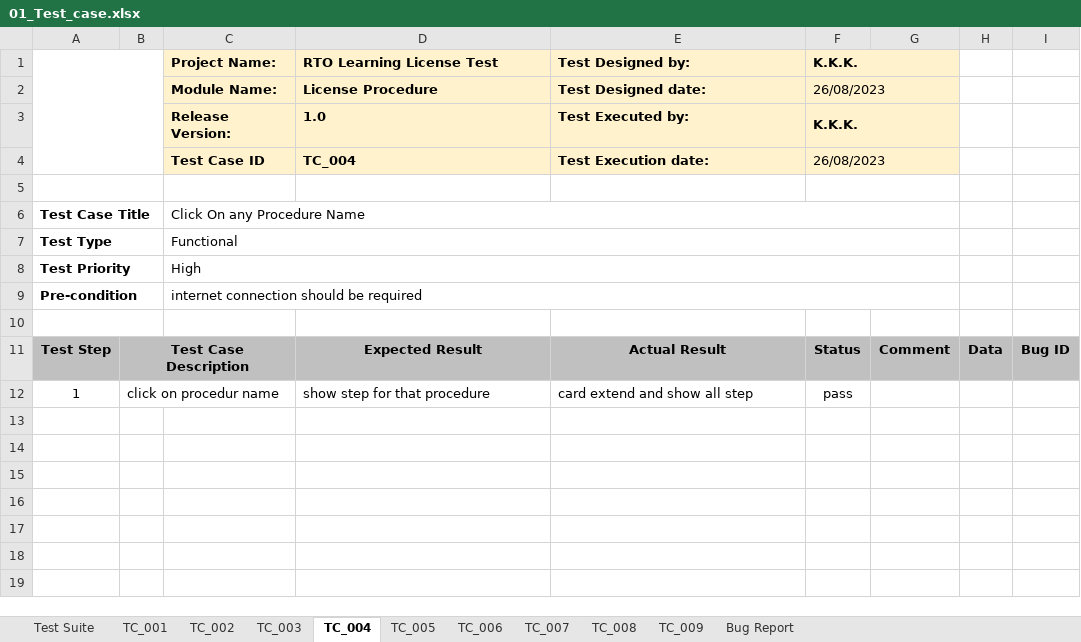
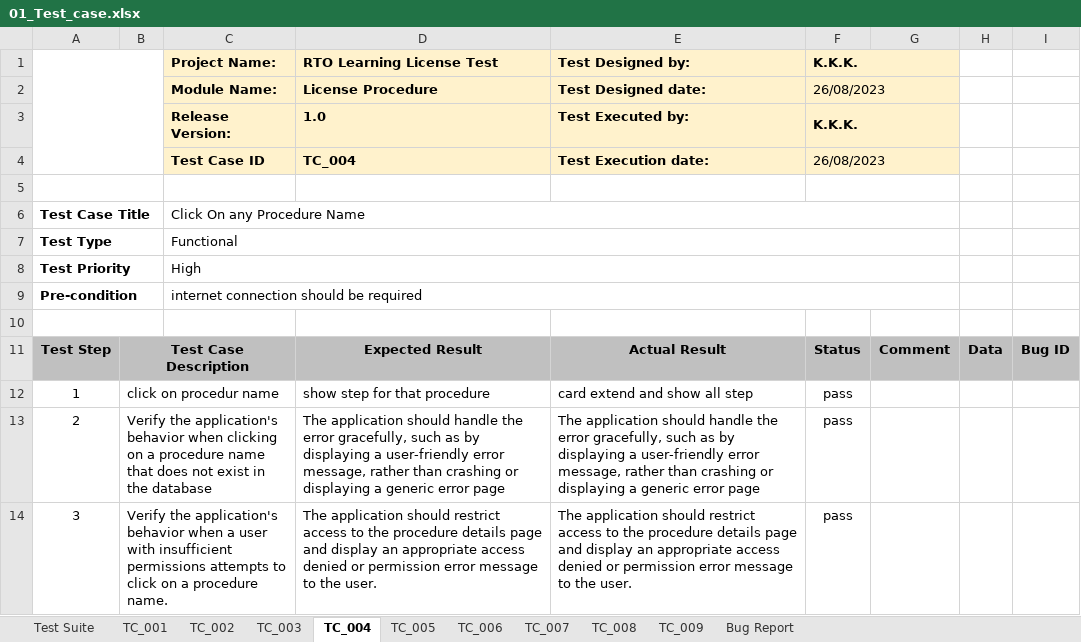
Before and after one commit to khuntkaran/semester-5, an Excel workbook: Software Engineering/01_Test_case.xlsx, sheet TC_004, drawn as a sheet; values as stored, in another font and other column widths than the file's, no borders; charts and pictures not drawn; the diff names each change by its address in the sheet, - before the commit and + after, or states it on an @@ line.

```diff
--- a/Software Engineering/01_Test_case.xlsx (sheet TC_004)
+++ b/Software Engineering/01_Test_case.xlsx (sheet TC_004)
+row 13: 2 | Verify the application's behavior when clicking on a procedure name that does not exist in the database |  | The application should handle the error gracefully, such as by displaying a user-friendly error message, rather than crashing or displaying a generic error page | The application should handle the error gracefully, such as by displaying a user-friendly error message, rather than crashing or displaying a generic error page | pass
+row 14: 3 | Verify the application's behavior when a user with insufficient permissions attempts to click on a procedure name. |  | The application should restrict access to the procedure details page and display an appropriate access denied or permission error message to the user. | The application should restrict access to the procedure details page and display an appropriate access denied or permission error message to the user. | pass
```
Also changed, not shown: sheet TC_008, sheet TC_003, sheet TC_005, sheet TC_007, sheet TC_006, sheet TC_009, 3 more sheets, charts or pictures.
